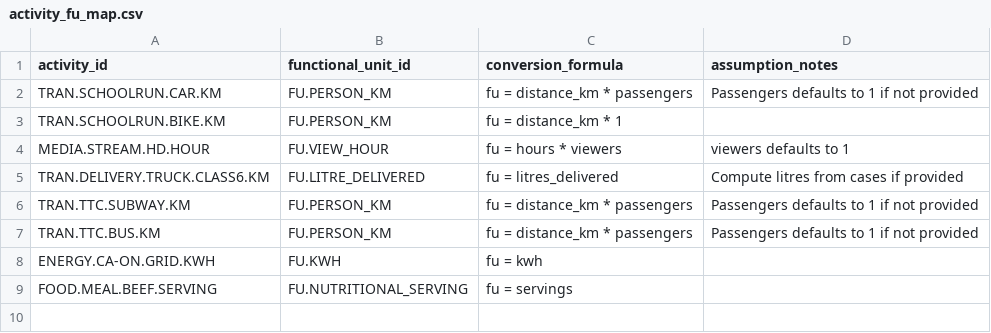
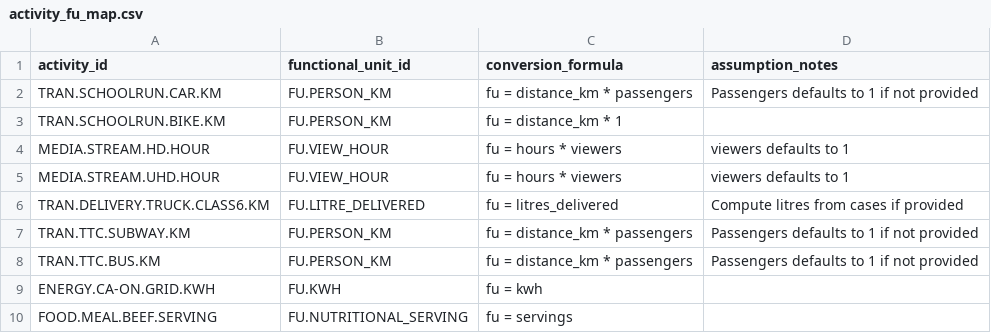
Before and after one commit to chrislyons/carbon-acx, a CSV file: data/activity_fu_map.csv, drawn as a sheet; the diff names each change by its address in the sheet, - before the commit and + after, or states it on an @@ line.

```diff
--- a/data/activity_fu_map.csv
+++ b/data/activity_fu_map.csv
+row 5: MEDIA.STREAM.UHD.HOUR | FU.VIEW_HOUR | fu = hours * viewers | viewers defaults to 1
```
Also changed, not shown: data/activities.csv, data/emission_factors.csv, 1 other file.
